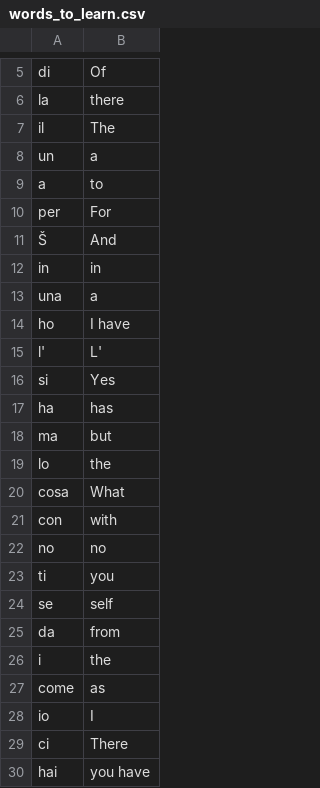
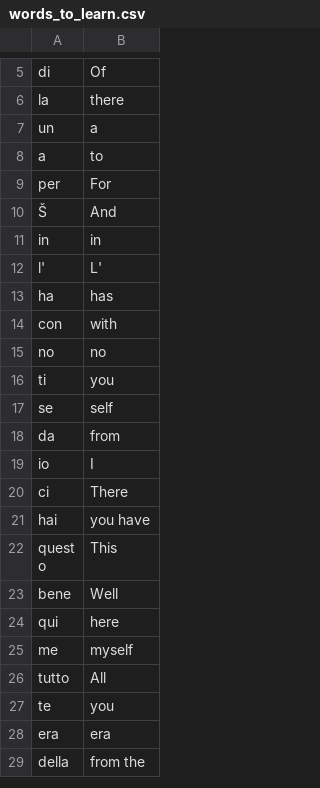
Before and after one commit to adityagoswami21/Python-projects, a CSV file: flash-card-project-start/data/words_to_learn.csv, drawn as a sheet; only a part is shown, gaps mark what is left out; the shorter side is filled out with more unchanged rows; the diff covers the shown part only; the diff names each change by its address in the sheet, - before the commit and + after, or states it on an @@ line.

```diff
--- a/flash-card-project-start/data/words_to_learn.csv
+++ b/flash-card-project-start/data/words_to_learn.csv
-row 7: il | The
-row 13: una | a
-row 14: ho | I have
-row 16: si | Yes
-row 18: ma | but
-row 19: lo | the
-row 20: cosa | What
-row 26: i | the
-row 27: come | as
```
Also changed, not shown: 23 removed rows elsewhere in this file, 5 other files.
